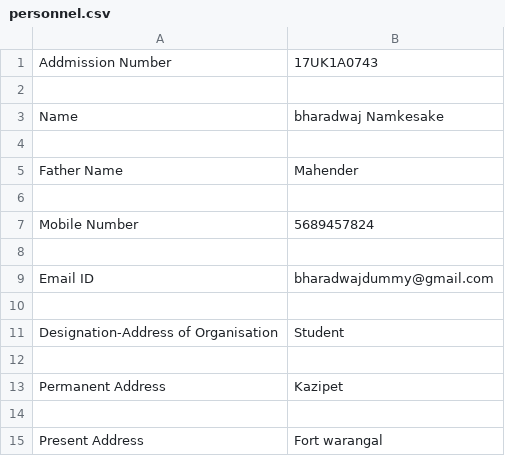
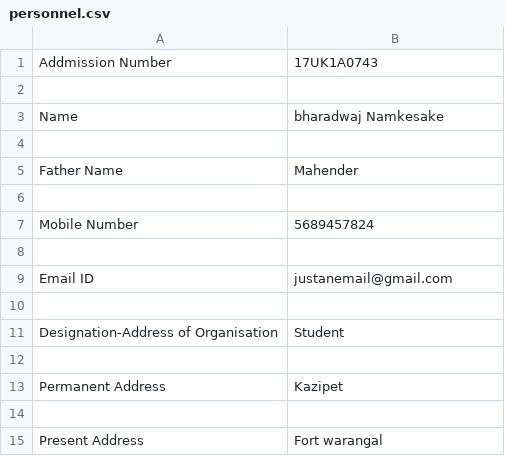
Before and after one commit to waajito/Tinker, a CSV file: personnel.csv, drawn as a sheet.

Commit message:
changed details

```diff
--- a/personnel.csv
+++ b/personnel.csv
@@ -8,3 +8,3 @@ Mobile Number,5689457824
 
-Email ID,bharadwajdummy@gmail.com
+Email ID,justanemail@gmail.com
 
```
